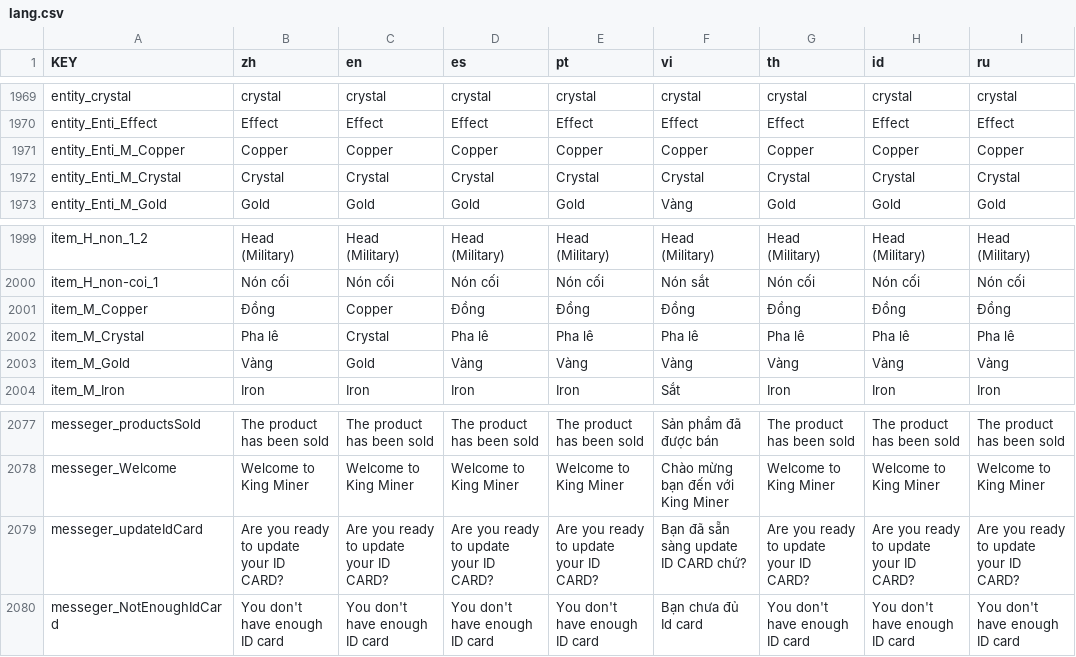
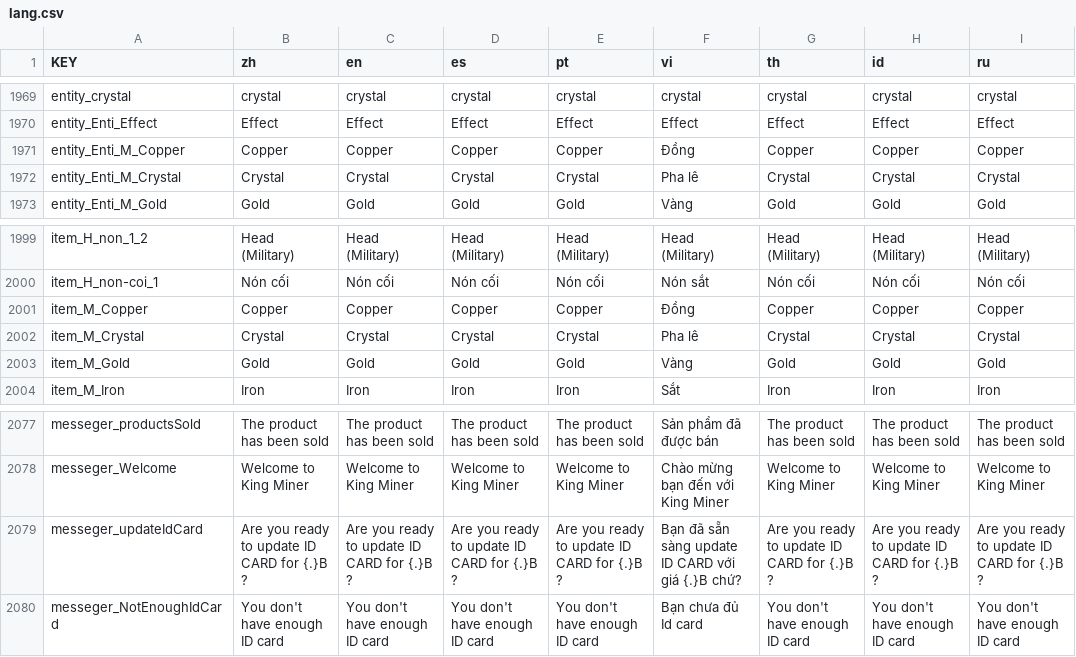
Before and after one commit to anphuc99/BMGKingMiner, a CSV file: lang/lang.csv, drawn as a sheet; only a part is shown, gaps mark what is left out; the diff names each change by its address in the sheet, - before the commit and + after, or states it on an @@ line.

```diff
--- a/lang/lang.csv
+++ b/lang/lang.csv
-F1971 (vi): Copper
+F1971 (vi): Đồng
-F1972 (vi): Crystal
+F1972 (vi): Pha lê
-B2001 (zh): Đồng
+B2001 (zh): Copper
-D2001 (es): Đồng
+D2001 (es): Copper
-E2001 (pt): Đồng
+E2001 (pt): Copper
-G2001 (th): Đồng
+G2001 (th): Copper
-H2001 (id): Đồng
+H2001 (id): Copper
-I2001 (ru): Đồng
+I2001 (ru): Copper
-B2002 (zh): Pha lê
+B2002 (zh): Crystal
-D2002 (es): Pha lê
+D2002 (es): Crystal
-E2002 (pt): Pha lê
+E2002 (pt): Crystal
-G2002 (th): Pha lê
+G2002 (th): Crystal
-H2002 (id): Pha lê
+H2002 (id): Crystal
-I2002 (ru): Pha lê
+I2002 (ru): Crystal
-B2003 (zh): Vàng
+B2003 (zh): Gold
-D2003 (es): Vàng
+D2003 (es): Gold
-E2003 (pt): Vàng
+E2003 (pt): Gold
-G2003 (th): Vàng
+G2003 (th): Gold
-H2003 (id): Vàng
+H2003 (id): Gold
-I2003 (ru): Vàng
+I2003 (ru): Gold
-B2079 (zh): Are you ready to update your ID CARD?
+B2079 (zh): Are you ready to update ID CARD for {.}B ?
-C2079 (en): Are you ready to update your ID CARD?
+C2079 (en): Are you ready to update ID CARD for {.}B ?
-D2079 (es): Are you ready to update your ID CARD?
+D2079 (es): Are you ready to update ID CARD for {.}B ?
-E2079 (pt): Are you ready to update your ID CARD?
+E2079 (pt): Are you ready to update ID CARD for {.}B ?
-F2079 (vi): Bạn đã sẵn sàng update ID CARD chứ?
+F2079 (vi): Bạn đã sẵn sàng update ID CARD với giá {.}B chứ?
-G2079 (th): Are you ready to update your ID CARD?
+G2079 (th): Are you ready to update ID CARD for {.}B ?
-H2079 (id): Are you ready to update your ID CARD?
+H2079 (id): Are you ready to update ID CARD for {.}B ?
-I2079 (ru): Are you ready to update your ID CARD?
+I2079 (ru): Are you ready to update ID CARD for {.}B ?
```
Also changed, not shown: 5 other files.
